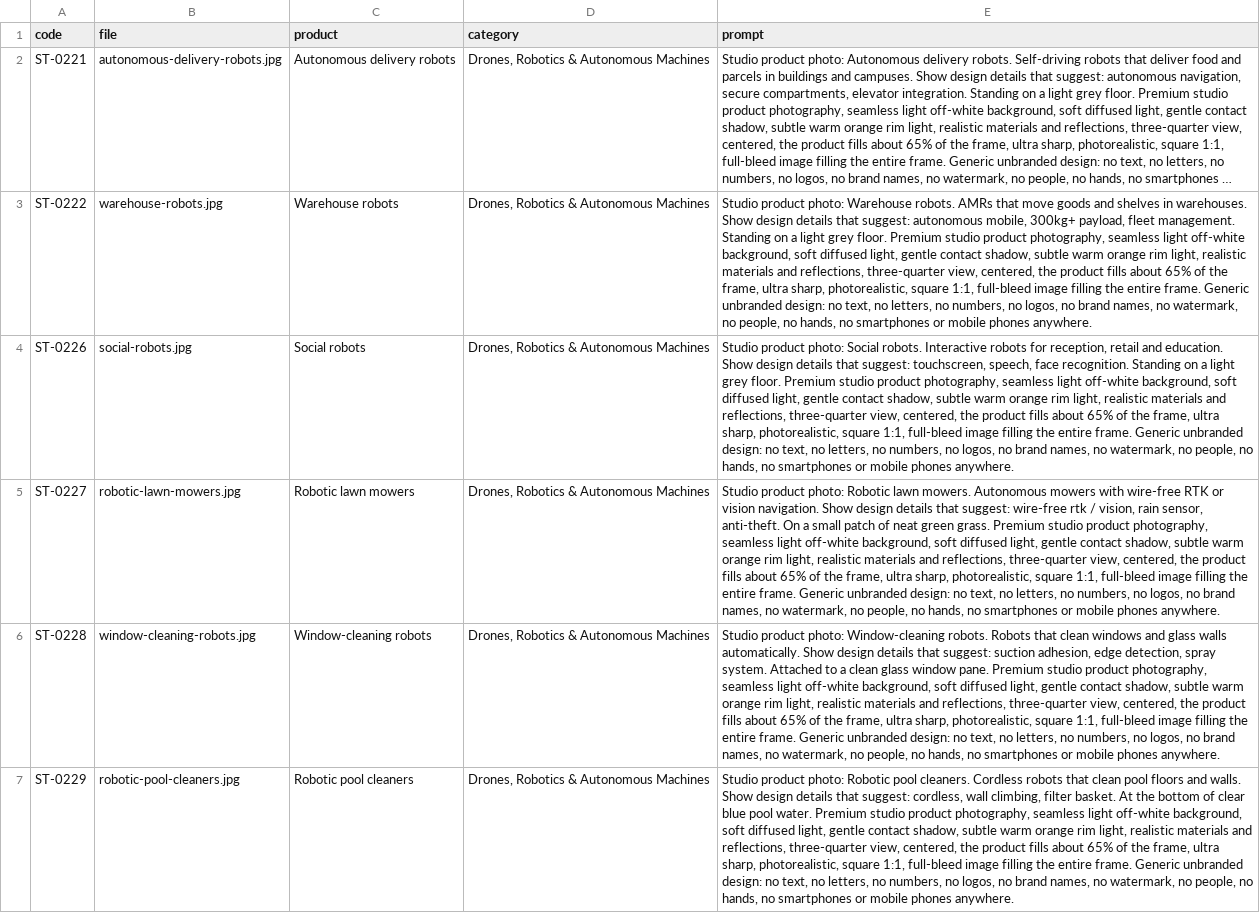
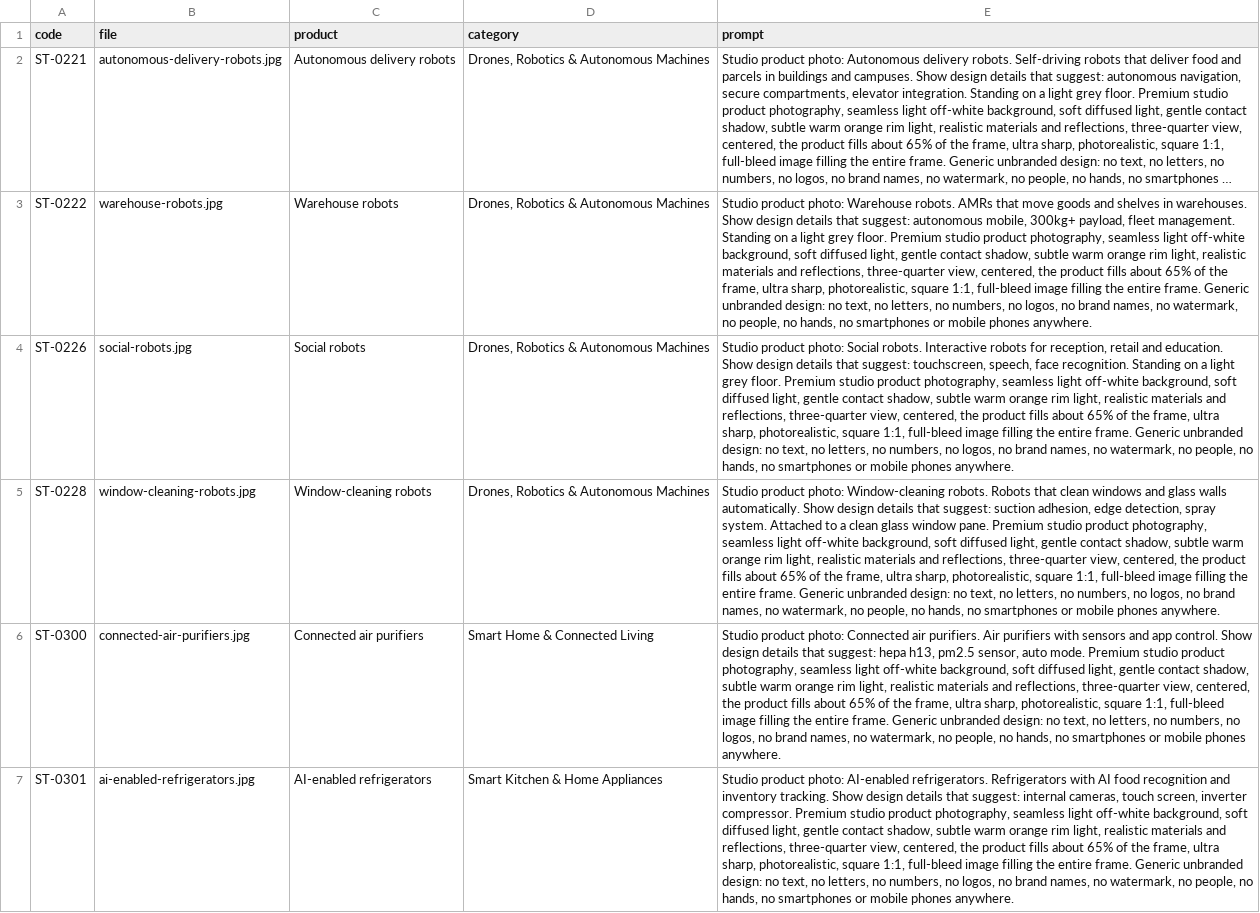
Before and after one commit to tahoor302-cloud/sikandartech, a CSV file: sikandartech/product-photo-prompts.csv, drawn as a sheet; only a part is shown; the shorter side is filled out with more unchanged rows; long unchanged cells end in …; the diff covers the shown part only; the diff names each change by its address in the sheet, - before the commit and + after, or states it on an @@ line.

```diff
--- a/sikandartech/product-photo-prompts.csv
+++ b/sikandartech/product-photo-prompts.csv
-row 5: ST-0227 | robotic-lawn-mowers.jpg | Robotic lawn mowers | Drones, Robotics & Autonomous Machines | Studio product photo: Robotic lawn mowers. Autonomous mowers with wire-free RTK or vision navigation. Show design details that suggest: wire-free rtk / vision, rain sensor, anti-theft. On a small patch of neat green grass. Premium studio product photography, seamless light off-white background, soft diffused light, gentle contact shadow, subtle warm orange rim light, realistic materials and reflections, three-quarter view, centered, the product fills about 65% of the frame, ultra sharp, photorealistic, square 1:1, full-bleed image filling the entire frame. Generic unbranded design: no text, no letters, no numbers, no logos, no brand names, no watermark, no people, no hands, no smartphones or mobile phones anywhere.
-row 7: ST-0229 | robotic-pool-cleaners.jpg | Robotic pool cleaners | Drones, Robotics & Autonomous Machines | Studio product photo: Robotic pool cleaners. Cordless robots that clean pool floors and walls. Show design details that suggest: cordless, wall climbing, filter basket. At the bottom of clear blue pool water. Premium studio product photography, seamless light off-white background, soft diffused light, gentle contact shadow, subtle warm orange rim light, realistic materials and reflections, three-quarter view, centered, the product fills about 65% of the frame, ultra sharp, photorealistic, square 1:1, full-bleed image filling the entire frame. Generic unbranded design: no text, no letters, no numbers, no logos, no brand names, no watermark, no people, no hands, no smartphones or mobile phones anywhere.
```
Also changed, not shown: 3 removed rows elsewhere in this file, 7 other files.
